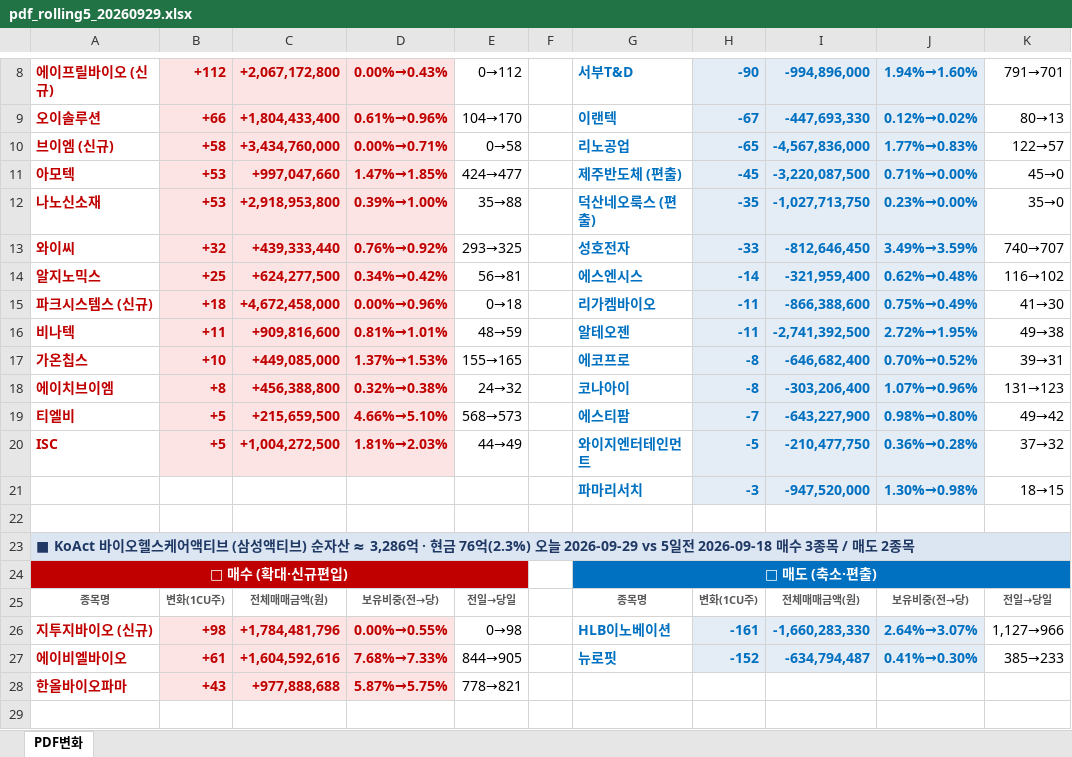
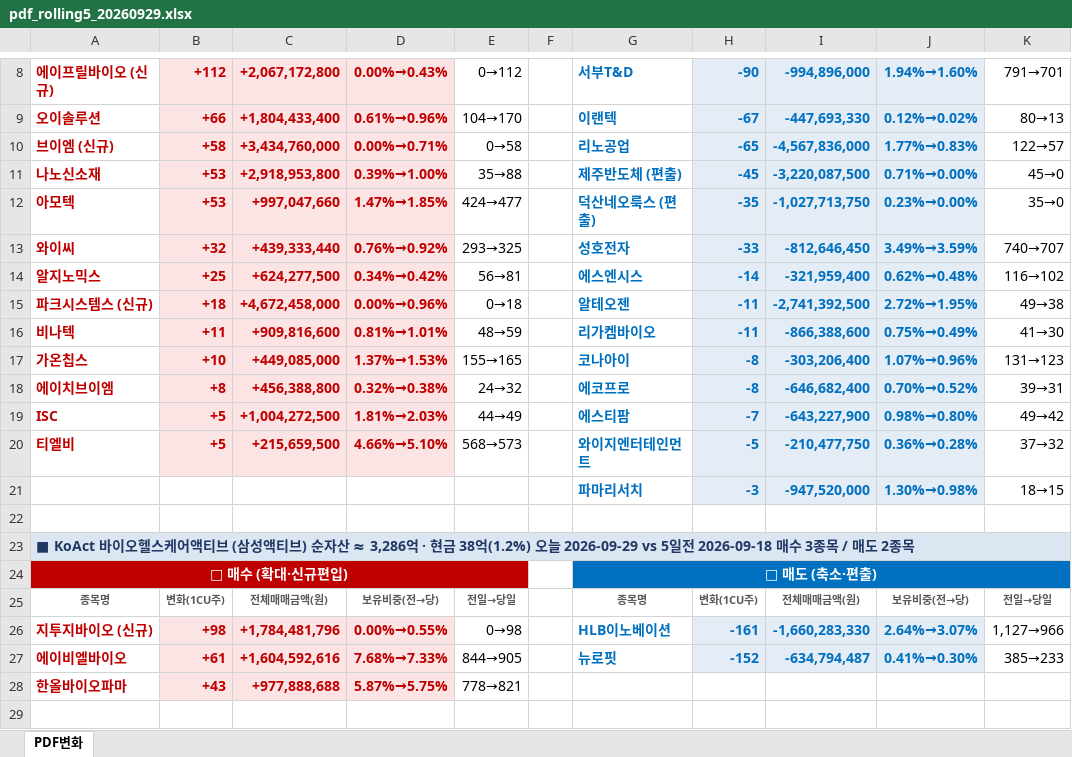
Before and after one commit to unrevr15/etf-reports, an Excel workbook: reports/pdf_rolling5_20260929.xlsx, sheet PDF변화, drawn as a sheet; only a part is shown, gaps mark what is left out; values as stored, in another font and other column widths than the file's, no borders; removed rows and columns are numbered as before the commit, all else as after; the diff covers the shown part only; the diff names each change by its address in the sheet, - before the commit and + after, or states it on an @@ line.

```diff
--- a/reports/pdf_rolling5_20260929.xlsx (sheet PDF변화)
+++ b/reports/pdf_rolling5_20260929.xlsx (sheet PDF변화)
-row 11: 아모텍 | +53 | +997,047,660 | 1.47%→1.85% | 424→477 |  | 제주반도체 (편출) | -45 | -3,220,087,500 | 0.71%→0.00% | 45→0
-G11: 덕산네오룩스 (편출)
+G11: 제주반도체 (편출)
-H11: -35
+H11: -45
-I11: -1,027,713,750
+I11: -3,220,087,500
-J11: 0.23%→0.00%
+J11: 0.71%→0.00%
-K11: 35→0
+K11: 45→0
+row 12: 아모텍 | +53 | +997,047,660 | 1.47%→1.85% | 424→477 |  | 덕산네오룩스 (편출) | -35 | -1,027,713,750 | 0.23%→0.00% | 35→0
-G15: 리가켐바이오
+G15: 알테오젠
-I15: -866,388,600
+I15: -2,741,392,500
-J15: 0.75%→0.49%
+J15: 2.72%→1.95%
-K15: 41→30
+K15: 49→38
-G16: 알테오젠
+G16: 리가켐바이오
-I16: -2,741,392,500
+I16: -866,388,600
-J16: 2.72%→1.95%
+J16: 0.75%→0.49%
-K16: 49→38
+K16: 41→30
-G17: 에코프로
+G17: 코나아이
-I17: -646,682,400
+I17: -303,206,400
-J17: 0.70%→0.52%
+J17: 1.07%→0.96%
-K17: 39→31
+K17: 131→123
-G18: 코나아이
+G18: 에코프로
-I18: -303,206,400
+I18: -646,682,400
-J18: 1.07%→0.96%
+J18: 0.70%→0.52%
-K18: 131→123
+K18: 39→31
-A19: 티엘비
+A19: ISC
-C19: +215,659,500
+C19: +1,004,272,500
-D19: 4.66%→5.10%
+D19: 1.81%→2.03%
-E19: 568→573
+E19: 44→49
-A20: ISC
+A20: 티엘비
-C20: +1,004,272,500
+C20: +215,659,500
-D20: 1.81%→2.03%
+D20: 4.66%→5.10%
-E20: 44→49
+E20: 568→573
-A23: …· 현금 76억(2.3%) 오늘 2026-09-29…
+A23: …· 현금 38억(1.2%) 오늘 2026-09-29…
```
Also changed, not shown: 6 added rows, 1 removed row, 11 edited cells and cell formats elsewhere in this sheet, reports/pdf_change_20260929.xlsx, 4 other files.
